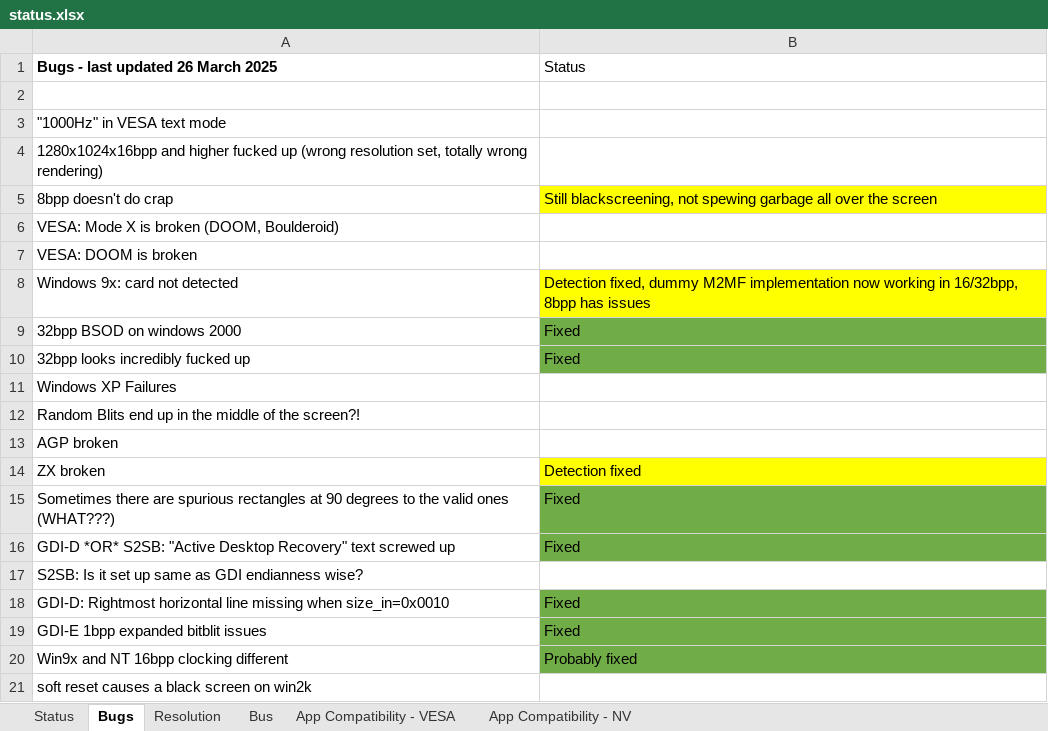
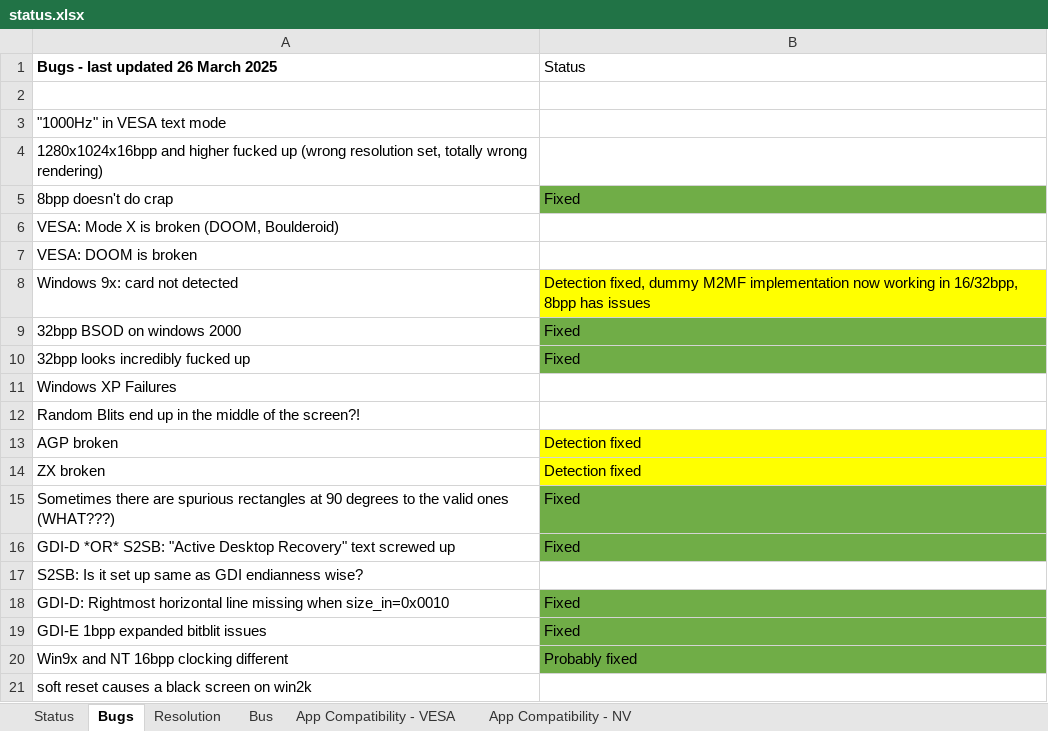
Before and after one commit to Palimbit/CoreMach, an Excel workbook: doc/nvidia_notes/status.xlsx, sheet Bugs, drawn as a sheet; values as stored, in another font and other column widths than the file's, no borders; the diff names each change by its address in the sheet, - before the commit and + after, or states it on an @@ line.

Commit message:
update status.xlsx

```diff
--- a/doc/nvidia_notes/status.xlsx (sheet Bugs)
+++ b/doc/nvidia_notes/status.xlsx (sheet Bugs)
-B5 (Status): Still blackscreening, not spewing garbage all over the screen
+B5 (Status): Fixed
-B5 fill: #FFFF00
+B5 fill: #70AD47
-B13 (Status): (empty)
+B13 (Status): Detection fixed
-B13 fill: none
+B13 fill: #FFFF00
```
Also changed, not shown: sheet Resolution, sheet Bus.
